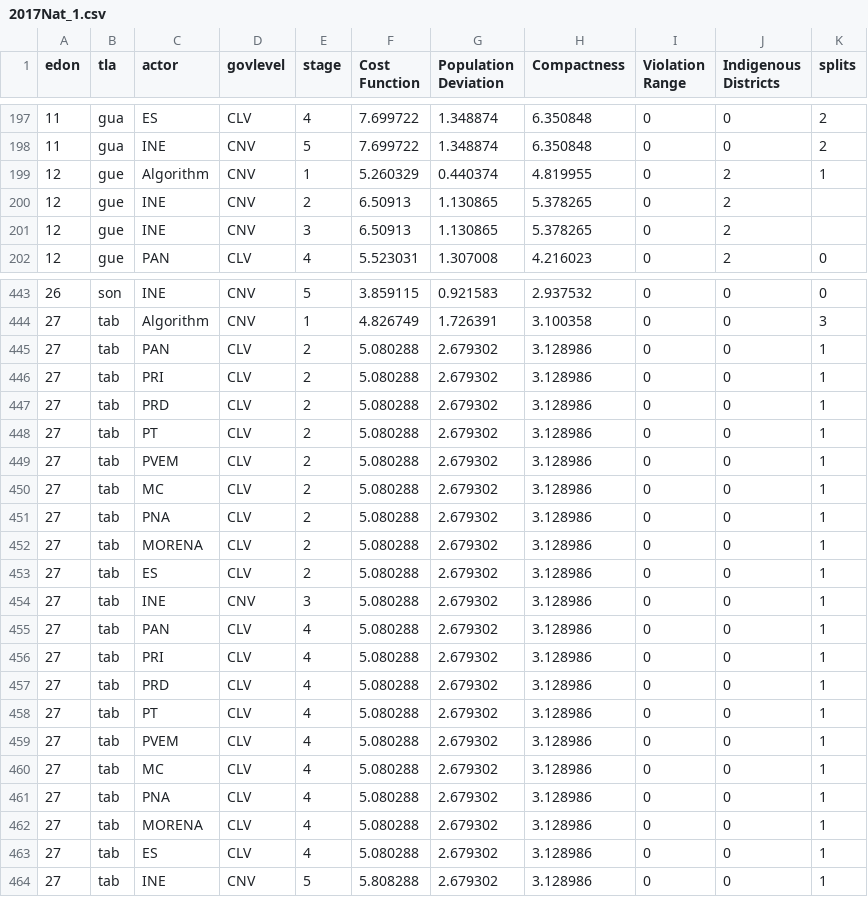
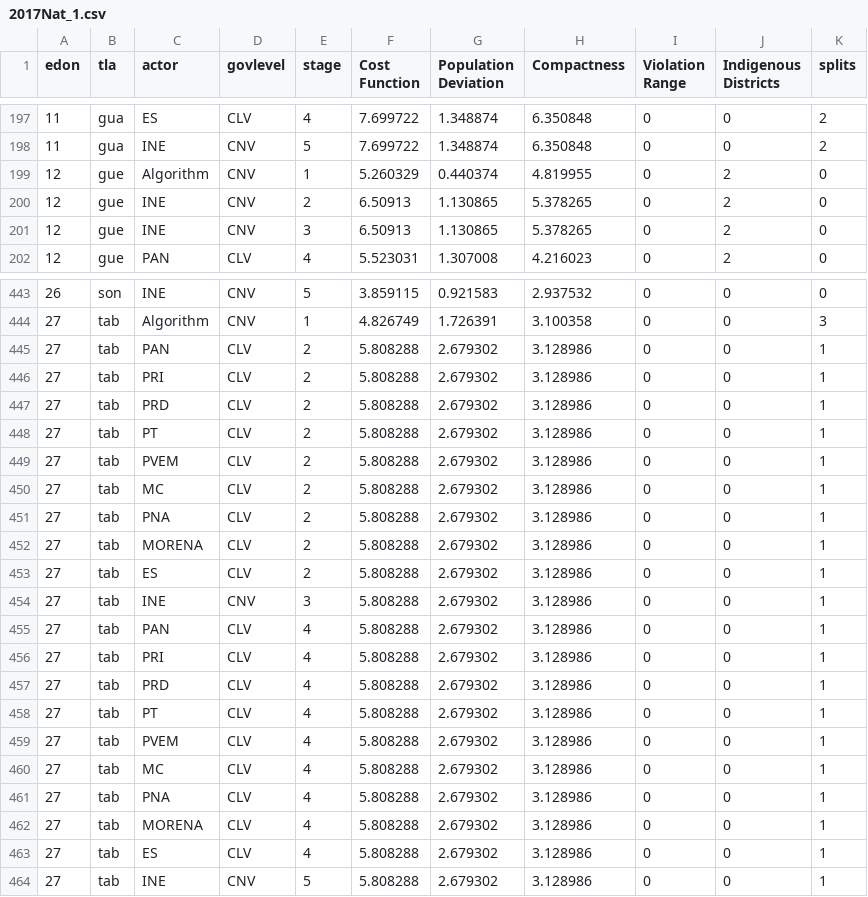
Before and after one commit to MIT-Informatics/mex-open-map, a CSV file: StrategyPaperAnalysis/ine-processed-data/student-coded/2017Nat_1.csv, drawn as a sheet; only a part is shown, gaps mark what is left out; the diff covers the shown part only.

```diff
--- a/StrategyPaperAnalysis/ine-processed-data/student-coded/2017Nat_1.csv
+++ b/StrategyPaperAnalysis/ine-processed-data/student-coded/2017Nat_1.csv
@@ -198,5 +198,5 @@ edon,tla,actor,govlevel,stage,Cost Function,Population Deviation,Compactness,Vio
 11,gua,INE,CNV,5,7.699722,1.348874,6.350848,0,0,2
-12,gue,Algorithm,CNV,1,5.260329,0.440374,4.819955,0,2,1
-12,gue,INE,CNV,2,6.50913,1.130865,5.378265,0,2,
-12,gue,INE,CNV,3,6.50913,1.130865,5.378265,0,2,
+12,gue,Algorithm,CNV,1,5.260329,0.440374,4.819955,0,2,0
+12,gue,INE,CNV,2,6.50913,1.130865,5.378265,0,2,0
+12,gue,INE,CNV,3,6.50913,1.130865,5.378265,0,2,0
 12,gue,PAN,CLV,4,5.523031,1.307008,4.216023,0,2,0
@@ -444,21 +444,21 @@ edon,tla,actor,govlevel,stage,Cost Function,Population Deviation,Compactness,Vio
 27,tab,Algorithm,CNV,1,4.826749,1.726391,3.100358,0,0,3
-27,tab,PAN,CLV,2,5.080288,2.679302,3.128986,0,0,1
-27,tab,PRI,CLV,2,5.080288,2.679302,3.128986,0,0,1
-27,tab,PRD,CLV,2,5.080288,2.679302,3.128986,0,0,1
-27,tab,PT,CLV,2,5.080288,2.679302,3.128986,0,0,1
-27,tab,PVEM,CLV,2,5.080288,2.679302,3.128986,0,0,1
-27,tab,MC,CLV,2,5.080288,2.679302,3.128986,0,0,1
-27,tab,PNA,CLV,2,5.080288,2.679302,3.128986,0,0,1
-27,tab,MORENA,CLV,2,5.080288,2.679302,3.128986,0,0,1
-27,tab,ES,CLV,2,5.080288,2.679302,3.128986,0,0,1
-27,tab,INE,CNV,3,5.080288,2.679302,3.128986,0,0,1
-27,tab,PAN,CLV,4,5.080288,2.679302,3.128986,0,0,1
-27,tab,PRI,CLV,4,5.080288,2.679302,3.128986,0,0,1
-27,tab,PRD,CLV,4,5.080288,2.679302,3.128986,0,0,1
-27,tab,PT,CLV,4,5.080288,2.679302,3.128986,0,0,1
-27,tab,PVEM,CLV,4,5.080288,2.679302,3.128986,0,0,1
-27,tab,MC,CLV,4,5.080288,2.679302,3.128986,0,0,1
-27,tab,PNA,CLV,4,5.080288,2.679302,3.128986,0,0,1
-27,tab,MORENA,CLV,4,5.080288,2.679302,3.128986,0,0,1
-27,tab,ES,CLV,4,5.080288,2.679302,3.128986,0,0,1
+27,tab,PAN,CLV,2,5.808288,2.679302,3.128986,0,0,1
+27,tab,PRI,CLV,2,5.808288,2.679302,3.128986,0,0,1
+27,tab,PRD,CLV,2,5.808288,2.679302,3.128986,0,0,1
+27,tab,PT,CLV,2,5.808288,2.679302,3.128986,0,0,1
+27,tab,PVEM,CLV,2,5.808288,2.679302,3.128986,0,0,1
+27,tab,MC,CLV,2,5.808288,2.679302,3.128986,0,0,1
+27,tab,PNA,CLV,2,5.808288,2.679302,3.128986,0,0,1
+27,tab,MORENA,CLV,2,5.808288,2.679302,3.128986,0,0,1
+27,tab,ES,CLV,2,5.808288,2.679302,3.128986,0,0,1
+27,tab,INE,CNV,3,5.808288,2.679302,3.128986,0,0,1
+27,tab,PAN,CLV,4,5.808288,2.679302,3.128986,0,0,1
+27,tab,PRI,CLV,4,5.808288,2.679302,3.128986,0,0,1
+27,tab,PRD,CLV,4,5.808288,2.679302,3.128986,0,0,1
+27,tab,PT,CLV,4,5.808288,2.679302,3.128986,0,0,1
+27,tab,PVEM,CLV,4,5.808288,2.679302,3.128986,0,0,1
+27,tab,MC,CLV,4,5.808288,2.679302,3.128986,0,0,1
+27,tab,PNA,CLV,4,5.808288,2.679302,3.128986,0,0,1
+27,tab,MORENA,CLV,4,5.808288,2.679302,3.128986,0,0,1
+27,tab,ES,CLV,4,5.808288,2.679302,3.128986,0,0,1
 27,tab,INE,CNV,5,5.808288,2.679302,3.128986,0,0,1
```
Also changed, not shown: 3 added rows, 3 removed rows, 12 moved rows and 56 edited cells elsewhere in this file, StrategyPaperAnalysis/ine-processed-data/student-coded/2017Nat_2.csv.
